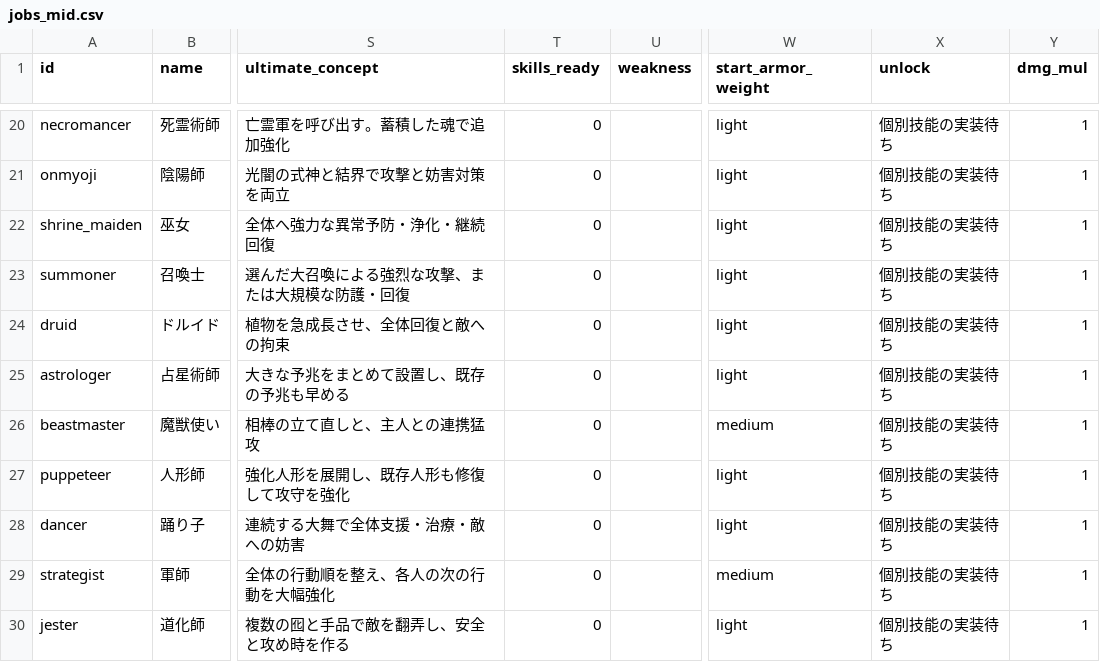
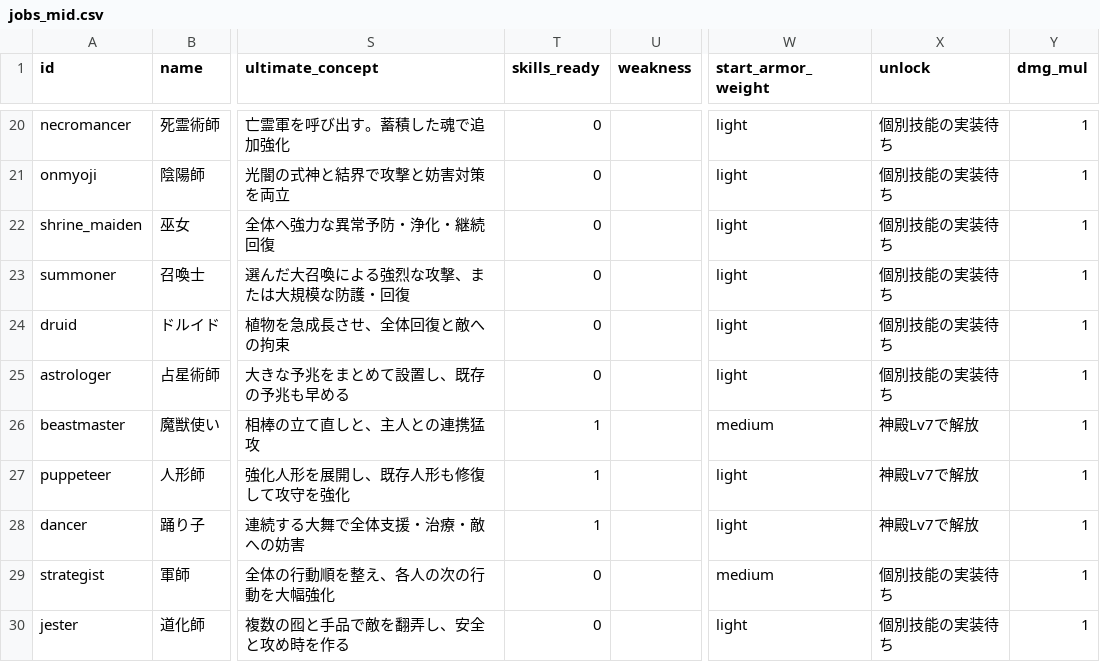
Before and after one commit to MTE317/english-quest, a CSV file: data/jobs_mid.csv, drawn as a sheet; only a part is shown, gaps mark what is left out; the diff names each change by its address in the sheet, - before the commit and + after, or states it on an @@ line.

```diff
--- a/data/jobs_mid.csv
+++ b/data/jobs_mid.csv
-T26:T28 (skills_ready): 0
+T26:T28 (skills_ready): 1
-X26:X28 (unlock): 個別技能の実装待ち
+X26:X28 (unlock): 神殿Lv7で解放
```
Also changed, not shown: data/job_mastery.csv, data/job_unlocks.csv, 18 other files.
